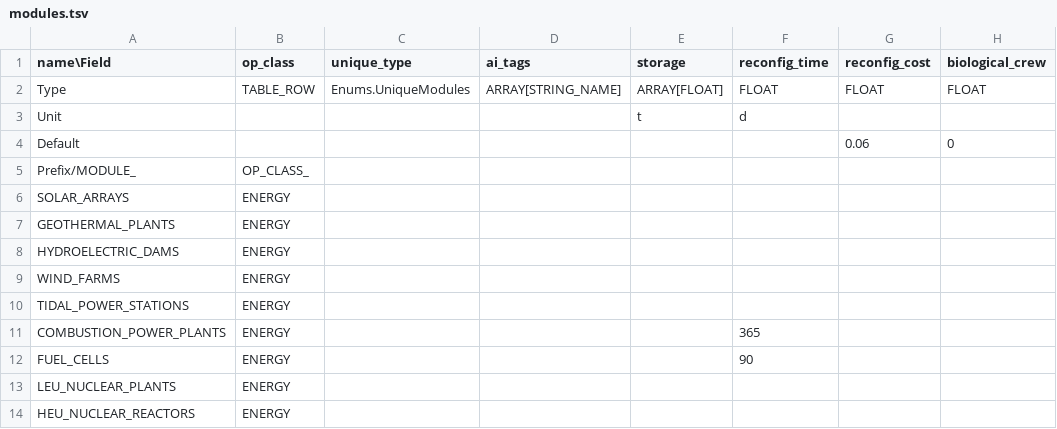
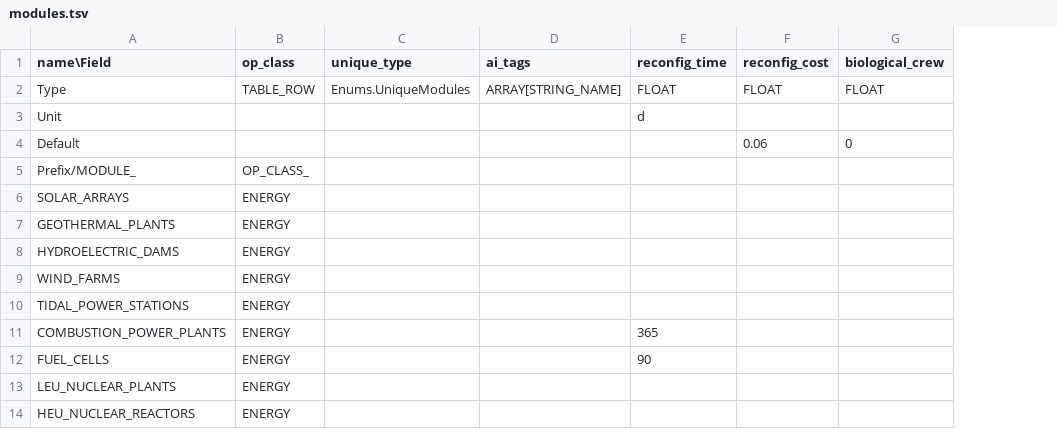
Before and after one commit to t2civ/astropolis_public, a TSV file: tables/modules.tsv, drawn as a sheet; only a part is shown; the diff names each change by its address in the sheet, - before the commit and + after, or states it on an @@ line.

```diff
--- a/tables/modules.tsv
+++ b/tables/modules.tsv
-column E (storage), rows 2-3: ARRAY[FLOAT] | t
```
Also changed, not shown: 3 other files.
